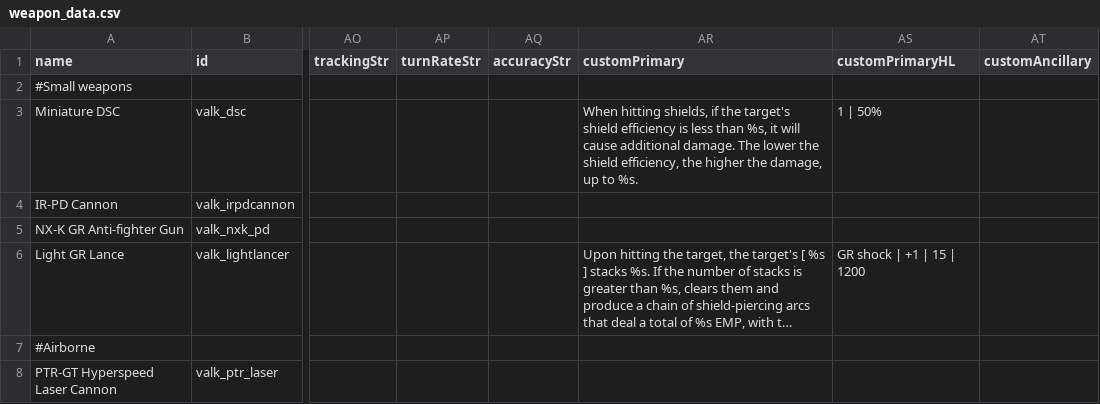
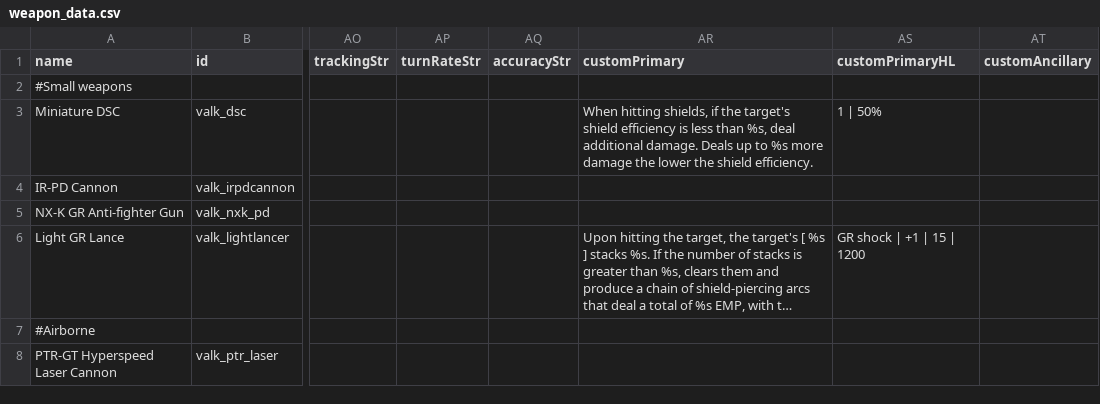
Before and after one commit to persocom01/Valkyrian_anime, a CSV file: data/weapons/weapon_data.csv, drawn as a sheet; only a part is shown, gaps mark what is left out; long unchanged cells end in …; the diff names each change by its address in the sheet, - before the commit and + after, or states it on an @@ line.

Commit message:
Update weapon_data.csv

```diff
--- a/data/weapons/weapon_data.csv
+++ b/data/weapons/weapon_data.csv
-AR3 (customPrimary): …than %s, it will cause additional damage. The lower the shield efficiency, the higher the damage, up to %s.
+AR3 (customPrimary): …than %s, deal additional damage. Deals up to %s more damage the lower the shield efficiency.
```
